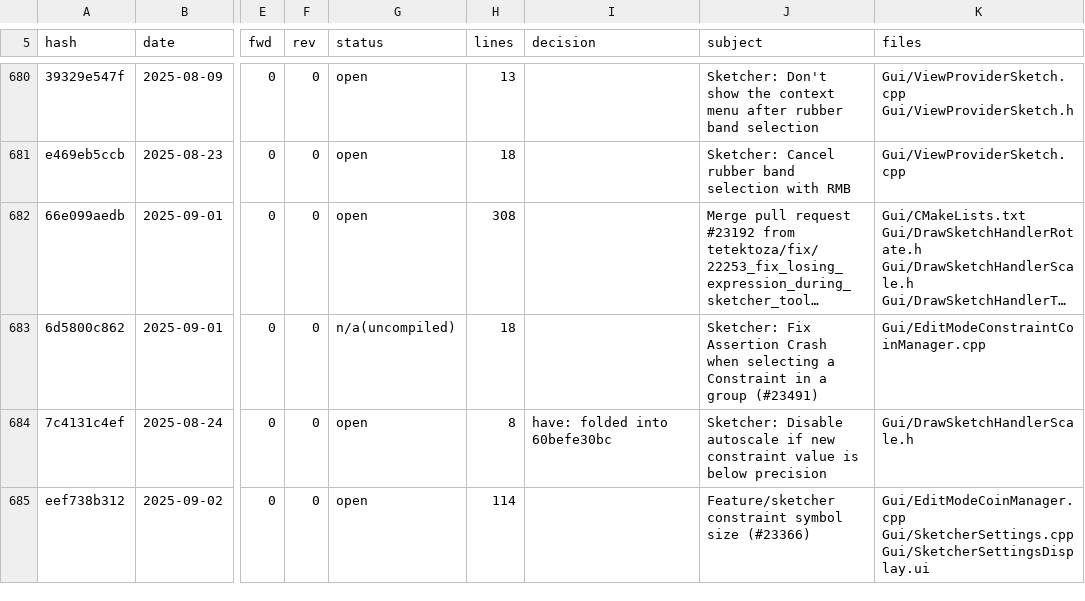
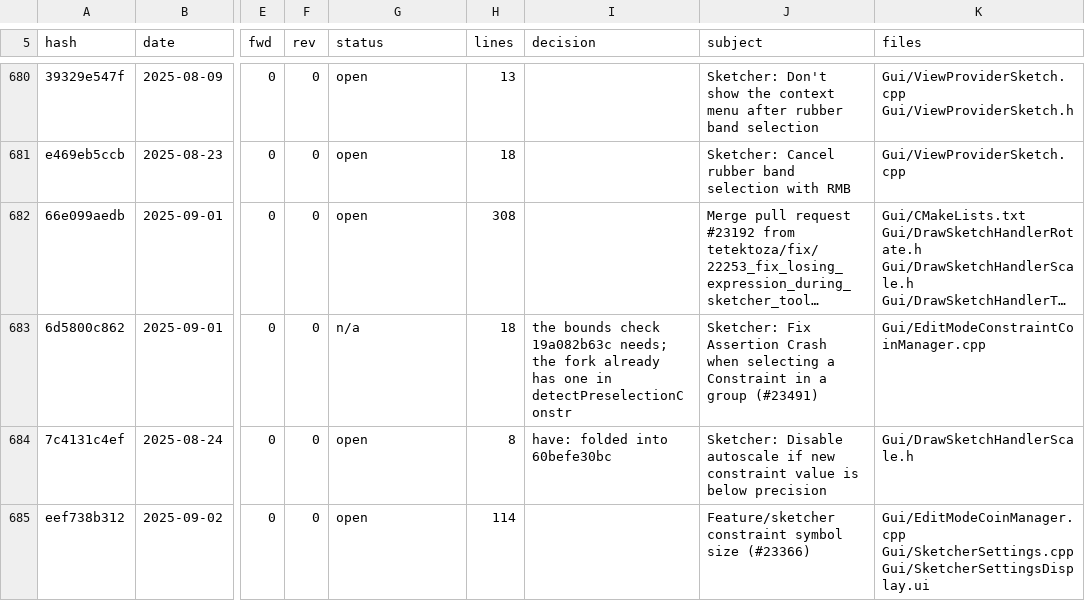
Before and after one commit to realthunder/FreeCAD, a TSV file: docs/SketcherPort-ledger.tsv, drawn as a sheet; only a part is shown, gaps mark what is left out; long unchanged cells end in …; the diff covers the shown part only; the diff names each change by its address in the sheet, - before the commit and + after, or states it on an @@ line.

```diff
--- a/docs/SketcherPort-ledger.tsv
+++ b/docs/SketcherPort-ledger.tsv
-G683 (status): n/a(uncompiled)
+G683 (status): n/a
-I683 (decision): (empty)
+I683 (decision): the bounds check 19a082b63c needs; the fork already has one in detectPreselectionConstr
```
Also changed, not shown: 29 edited cells elsewhere in this file, 1 other file.
